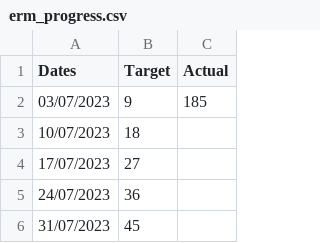
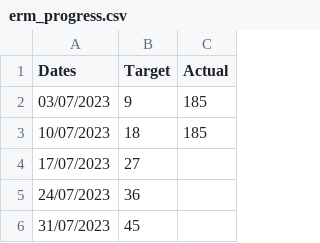
Before and after one commit to joeyclemens/cohbra-2, a CSV file: progress/erm_progress.csv, drawn as a sheet; only a part is shown.

Commit message:
Update erm_progress.csv

```diff
--- a/progress/erm_progress.csv
+++ b/progress/erm_progress.csv
@@ -2,3 +2,3 @@ Dates,Target,Actual
 03/07/2023,9,185
-10/07/2023,18,
+10/07/2023,18,185
 17/07/2023,27,
```
